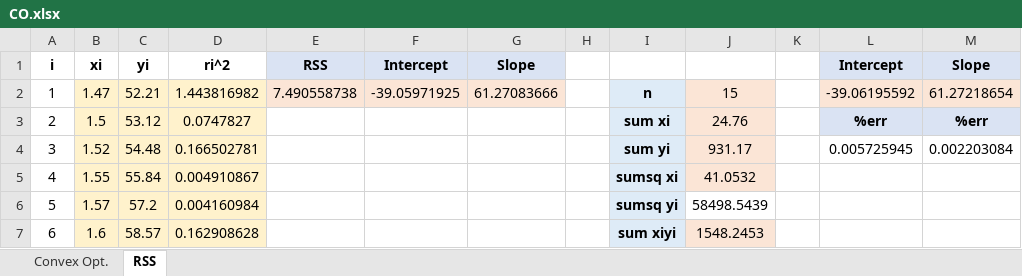
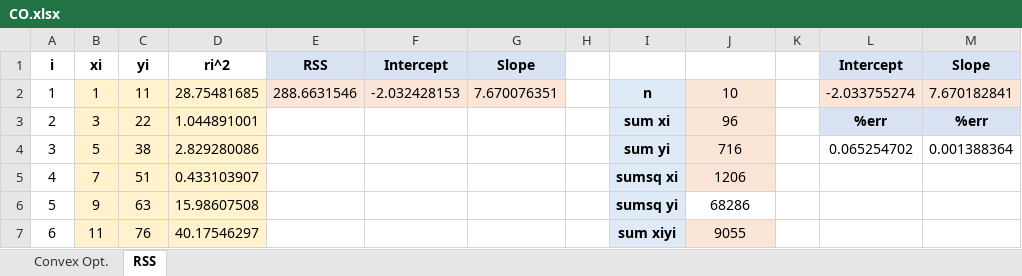
Before and after one commit to AlexLeungZ/EE3301, an Excel workbook: _Excel/CO.xlsx, sheet RSS, drawn as a sheet; only a part is shown; values as stored, in another font and other column widths than the file's, no borders; the diff covers the shown part only; the diff names each change by its address in the sheet, - before the commit and + after, or states it on an @@ line.

Commit message:
Update CO.xlsx

```diff
--- a/_Excel/CO.xlsx (sheet RSS)
+++ b/_Excel/CO.xlsx (sheet RSS)
-B2: 1.47
+B2: 1
-C2: 52.21
+C2: 11
-D2: 1.443816982
+D2: 28.75481685
-E2: 7.490558738
+E2: 288.6631546
-F2: -39.05971925
+F2: -2.032428153
-G2: 61.27083666
+G2: 7.670076351
-J2: 15
+J2: 10
-L2: -39.06195592
+L2: -2.033755274
-M2: 61.27218654
+M2: 7.670182841
-B3: 1.5
+B3: 3
-C3: 53.12
+C3: 22
-D3: 0.0747827
+D3: 1.044891001
-J3: 24.76
+J3: 96
-B4: 1.52
+B4: 5
-C4: 54.48
+C4: 38
-D4: 0.166502781
+D4: 2.829280086
-J4: 931.17
+J4: 716
-L4: 0.005725945
+L4: 0.065254702
-M4: 0.002203084
+M4: 0.001388364
-B5: 1.55
+B5: 7
-C5: 55.84
+C5: 51
-D5: 0.004910867
+D5: 0.433103907
-J5: 41.0532
+J5: 1206
-B6: 1.57
+B6: 9
-C6: 57.2
+C6: 63
-D6: 0.004160984
+D6: 15.98607508
-J6: 58498.5439
+J6: 68286
-B7: 1.6
+B7: 11
-C7: 58.57
+C7: 76
-D7: 0.162908628
+D7: 40.17546297
-J7: 1548.2453
+J7: 9055
```
Also changed, not shown: 35 edited cells and cell formats elsewhere in this sheet.
